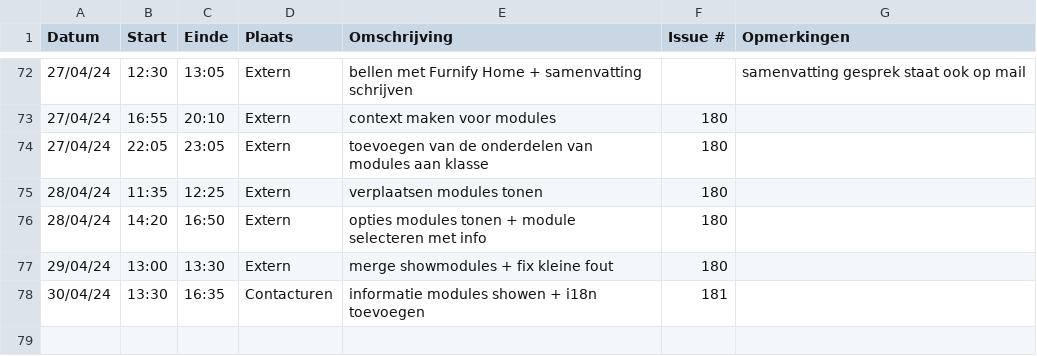
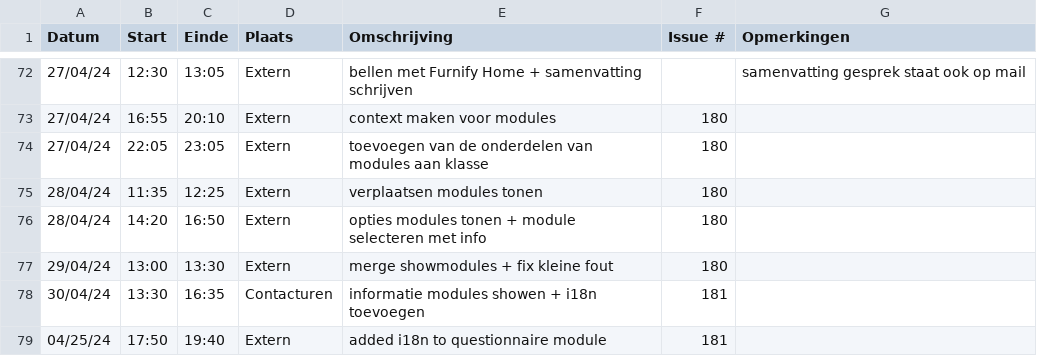
Before and after one commit to wiebe-vandendriessche/furnify, a CSV file: logboeken/Alexandra.Ganseman.csv, drawn as a sheet; only a part is shown, gaps mark what is left out; the diff names each change by its address in the sheet, - before the commit and + after, or states it on an @@ line.

Commit message:
Update Alexandra.Ganseman.csv

```diff
--- a/logboeken/Alexandra.Ganseman.csv
+++ b/logboeken/Alexandra.Ganseman.csv
+row 79: 04/25/24 | 17:50 | 19:40 | Extern | added i18n to questionnaire module | 181
```
